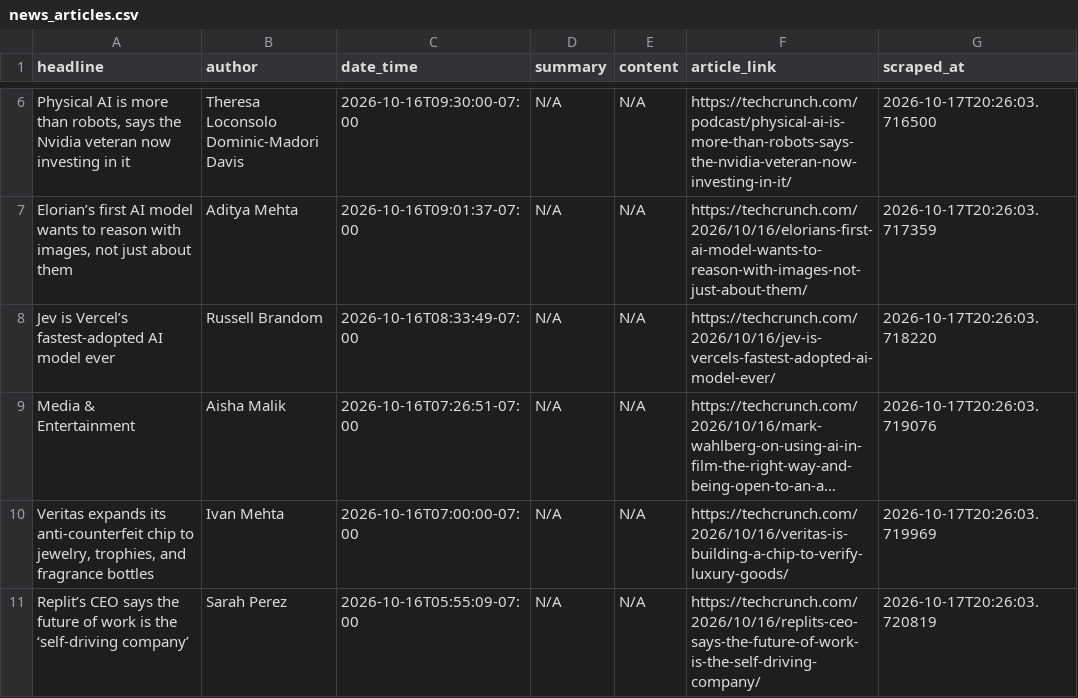
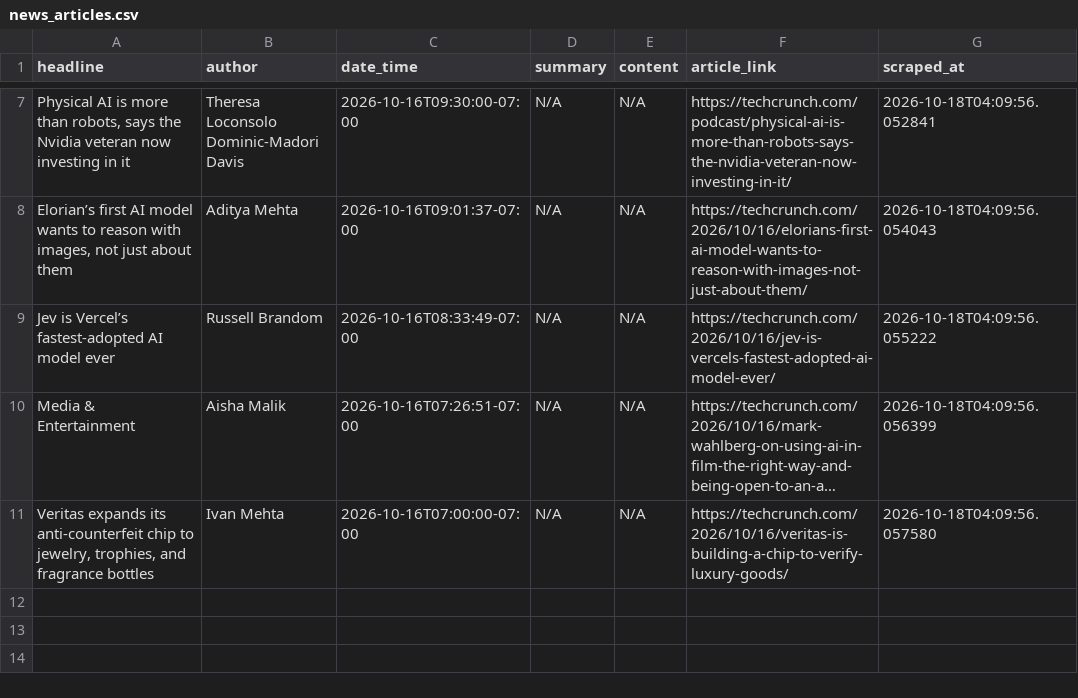
Before and after one commit to rexxgit/webscarpingportfolio, a CSV file: output/news_articles.csv, drawn as a sheet; only a part is shown, gaps mark what is left out; long unchanged cells end in …; removed rows and columns are numbered as before the commit, all else as after; the diff covers the shown part only; the diff names each change by its address in the sheet, - before the commit and + after, or states it on an @@ line.

```diff
--- a/output/news_articles.csv
+++ b/output/news_articles.csv
-G7 (scraped_at): 2026-10-17T20:26:03.716500
+G7 (scraped_at): 2026-10-18T04:09:56.052841
-G8 (scraped_at): 2026-10-17T20:26:03.717359
+G8 (scraped_at): 2026-10-18T04:09:56.054043
-G9 (scraped_at): 2026-10-17T20:26:03.718220
+G9 (scraped_at): 2026-10-18T04:09:56.055222
-G10 (scraped_at): 2026-10-17T20:26:03.719076
+G10 (scraped_at): 2026-10-18T04:09:56.056399
-G11 (scraped_at): 2026-10-17T20:26:03.719969
+G11 (scraped_at): 2026-10-18T04:09:56.057580
-row 11: Replit’s CEO says the future of work is the ‘self-driving company’ | Sarah Perez | 2026-10-16T05:55:09-07:00 | N/A | N/A | https://techcrunch.com/2026/10/16/replits-ceo-says-the-future-of-work-is-the-self-driving-company/ | 2026-10-17T20:26:03.720819
```
Also changed, not shown: 1 added row and 6 edited cells elsewhere in this file, 1 other file.
